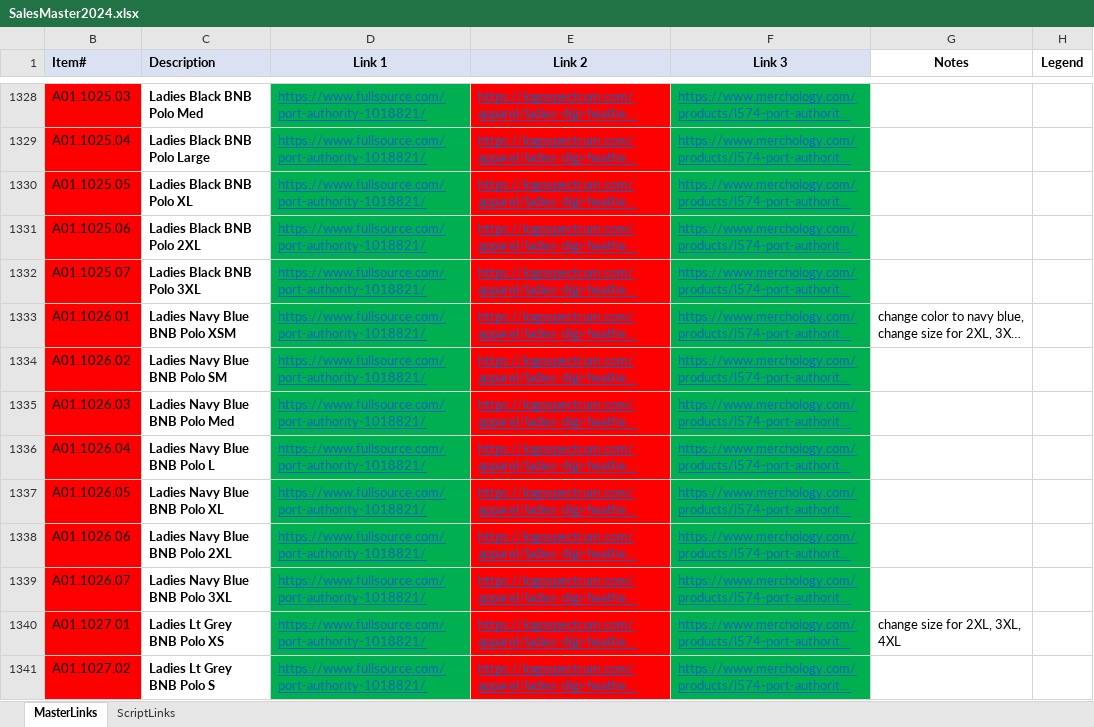
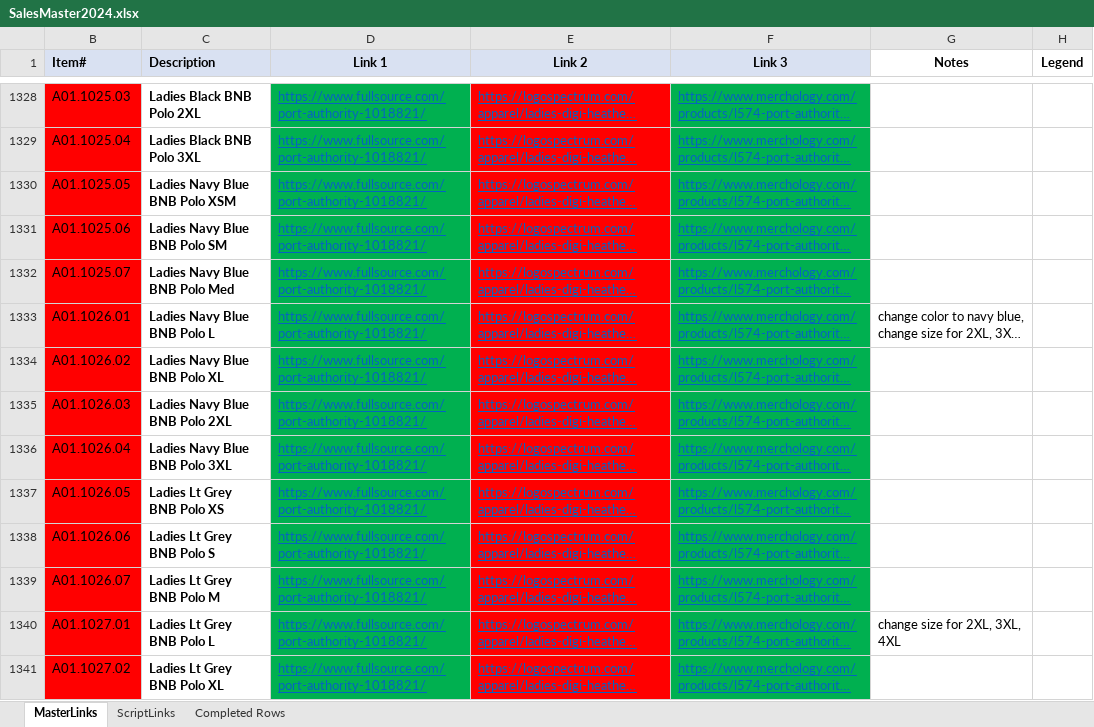
Before and after one commit to AnkurC27/GrizzlyClone, an Excel workbook: excel/SalesMaster2024.xlsx, sheet MasterLinks, drawn as a sheet; only a part is shown, gaps mark what is left out; long unchanged cells end in …; values as stored, in another font and other column widths than the file's, no borders; conditional formats not drawn; the diff covers the shown part only; the diff names each change by its address in the sheet, - before the commit and + after, or states it on an @@ line.

```diff
--- a/excel/SalesMaster2024.xlsx (sheet MasterLinks)
+++ b/excel/SalesMaster2024.xlsx (sheet MasterLinks)
+sheet tab: Completed Rows
-C1328 (Description): Ladies Black BNB Polo Med
+C1328 (Description): Ladies Black BNB Polo 2XL
-C1329 (Description): Ladies Black BNB Polo Large
+C1329 (Description): Ladies Black BNB Polo 3XL
-C1330 (Description): Ladies Black BNB Polo XL
+C1330 (Description): Ladies Navy Blue BNB Polo XSM
-C1331 (Description): Ladies Black BNB Polo 2XL
+C1331 (Description): Ladies Navy Blue BNB Polo SM
-C1332 (Description): Ladies Black BNB Polo 3XL
+C1332 (Description): Ladies Navy Blue BNB Polo Med
-C1333 (Description): Ladies Navy Blue BNB Polo XSM
+C1333 (Description): Ladies Navy Blue BNB Polo L
-C1334 (Description): Ladies Navy Blue BNB Polo SM
+C1334 (Description): Ladies Navy Blue BNB Polo XL
-C1335 (Description): Ladies Navy Blue BNB Polo Med
+C1335 (Description): Ladies Navy Blue BNB Polo 2XL
-C1336 (Description): Ladies Navy Blue BNB Polo L
+C1336 (Description): Ladies Navy Blue BNB Polo 3XL
-C1337 (Description): Ladies Navy Blue BNB Polo XL
+C1337 (Description): Ladies Lt Grey BNB Polo XS
-C1338 (Description): Ladies Navy Blue BNB Polo 2XL
+C1338 (Description): Ladies Lt Grey BNB Polo S
-C1339 (Description): Ladies Navy Blue BNB Polo 3XL
+C1339 (Description): Ladies Lt Grey BNB Polo M
-C1340 (Description): Ladies Lt Grey BNB Polo XS
+C1340 (Description): Ladies Lt Grey BNB Polo L
-C1341 (Description): Ladies Lt Grey BNB Polo S
+C1341 (Description): Ladies Lt Grey BNB Polo XL
```
Also changed, not shown: 1 added row, 1 removed row, 187 edited cells and cell formats elsewhere in this sheet, sheet ScriptLinks, 1 other file.
